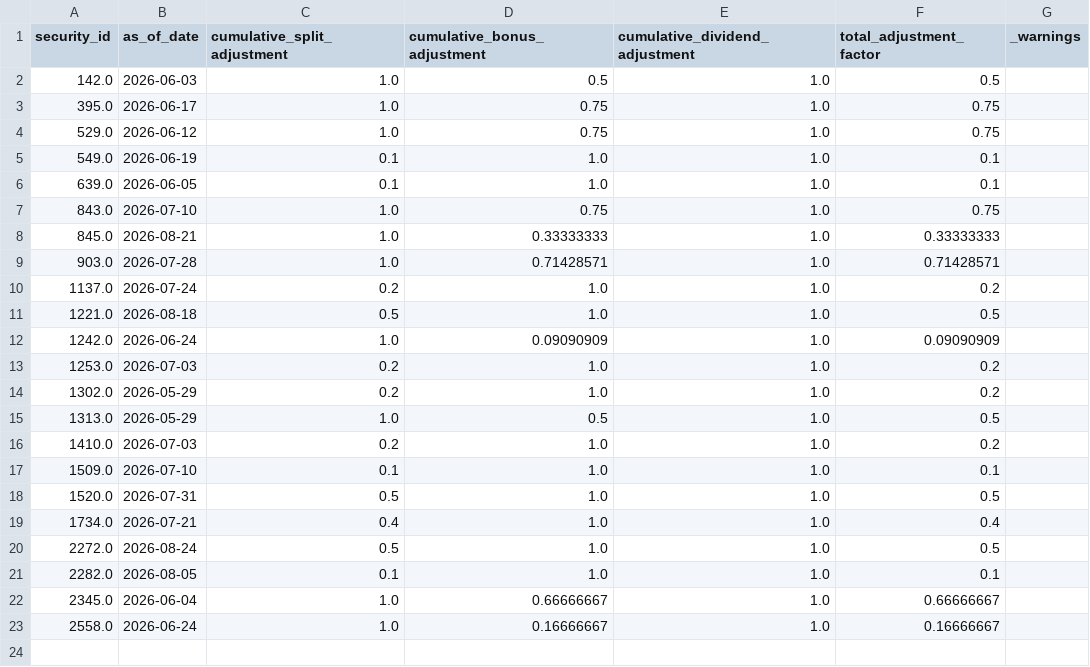
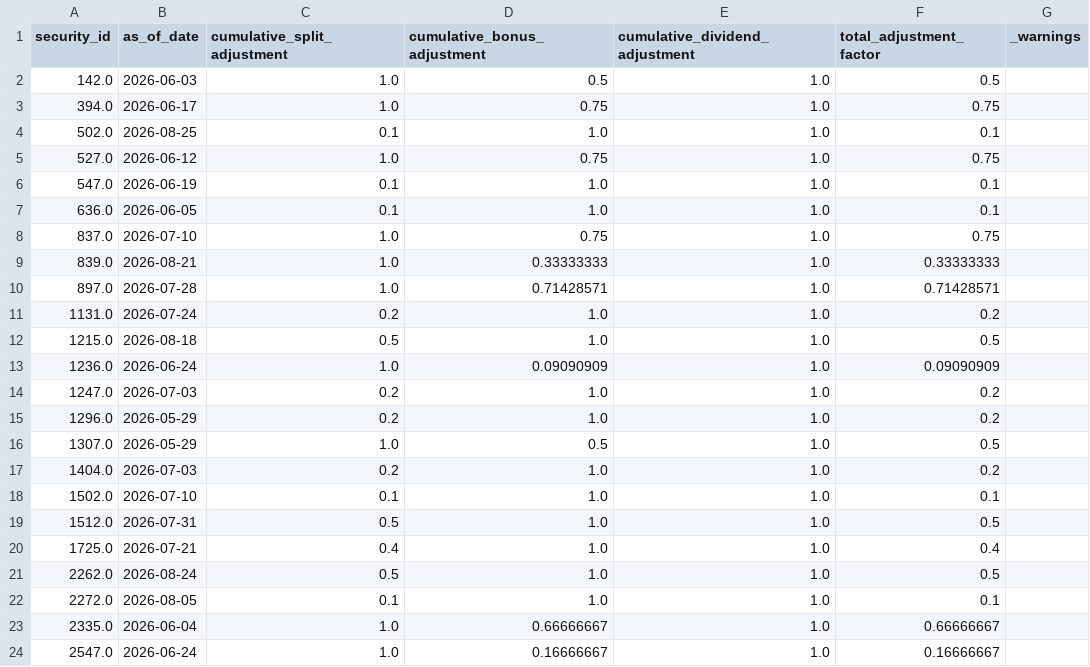
Before and after one commit to brkrishna/TickerTruth, a CSV file: data/curated/fact_adjustment_factor.csv, drawn as a sheet.

```diff
--- a/data/curated/fact_adjustment_factor.csv
+++ b/data/curated/fact_adjustment_factor.csv
@@ -2,22 +2,23 @@ security_id,as_of_date,cumulative_split_adjustment,cumulative_bonus_adjustment,c
 142.0,2026-06-03,1.0,0.5,1.0,0.5,
-395.0,2026-06-17,1.0,0.75,1.0,0.75,
-529.0,2026-06-12,1.0,0.75,1.0,0.75,
-549.0,2026-06-19,0.1,1.0,1.0,0.1,
-639.0,2026-06-05,0.1,1.0,1.0,0.1,
-843.0,2026-07-10,1.0,0.75,1.0,0.75,
-845.0,2026-08-21,1.0,0.33333333,1.0,0.33333333,
-903.0,2026-07-28,1.0,0.71428571,1.0,0.71428571,
-1137.0,2026-07-24,0.2,1.0,1.0,0.2,
-1221.0,2026-08-18,0.5,1.0,1.0,0.5,
-1242.0,2026-06-24,1.0,0.09090909,1.0,0.09090909,
-1253.0,2026-07-03,0.2,1.0,1.0,0.2,
-1302.0,2026-05-29,0.2,1.0,1.0,0.2,
-1313.0,2026-05-29,1.0,0.5,1.0,0.5,
-1410.0,2026-07-03,0.2,1.0,1.0,0.2,
-1509.0,2026-07-10,0.1,1.0,1.0,0.1,
-1520.0,2026-07-31,0.5,1.0,1.0,0.5,
-1734.0,2026-07-21,0.4,1.0,1.0,0.4,
-2272.0,2026-08-24,0.5,1.0,1.0,0.5,
-2282.0,2026-08-05,0.1,1.0,1.0,0.1,
-2345.0,2026-06-04,1.0,0.66666667,1.0,0.66666667,
-2558.0,2026-06-24,1.0,0.16666667,1.0,0.16666667,
+394.0,2026-06-17,1.0,0.75,1.0,0.75,
+502.0,2026-08-25,0.1,1.0,1.0,0.1,
+527.0,2026-06-12,1.0,0.75,1.0,0.75,
+547.0,2026-06-19,0.1,1.0,1.0,0.1,
+636.0,2026-06-05,0.1,1.0,1.0,0.1,
+837.0,2026-07-10,1.0,0.75,1.0,0.75,
+839.0,2026-08-21,1.0,0.33333333,1.0,0.33333333,
+897.0,2026-07-28,1.0,0.71428571,1.0,0.71428571,
+1131.0,2026-07-24,0.2,1.0,1.0,0.2,
+1215.0,2026-08-18,0.5,1.0,1.0,0.5,
+1236.0,2026-06-24,1.0,0.09090909,1.0,0.09090909,
+1247.0,2026-07-03,0.2,1.0,1.0,0.2,
+1296.0,2026-05-29,0.2,1.0,1.0,0.2,
+1307.0,2026-05-29,1.0,0.5,1.0,0.5,
+1404.0,2026-07-03,0.2,1.0,1.0,0.2,
+1502.0,2026-07-10,0.1,1.0,1.0,0.1,
+1512.0,2026-07-31,0.5,1.0,1.0,0.5,
+1725.0,2026-07-21,0.4,1.0,1.0,0.4,
+2262.0,2026-08-24,0.5,1.0,1.0,0.5,
+2272.0,2026-08-05,0.1,1.0,1.0,0.1,
+2335.0,2026-06-04,1.0,0.66666667,1.0,0.66666667,
+2547.0,2026-06-24,1.0,0.16666667,1.0,0.16666667,
```
Also changed, not shown: data/curated/dim_issuer.csv, data/curated/dim_security_master.csv, 2 other files.
